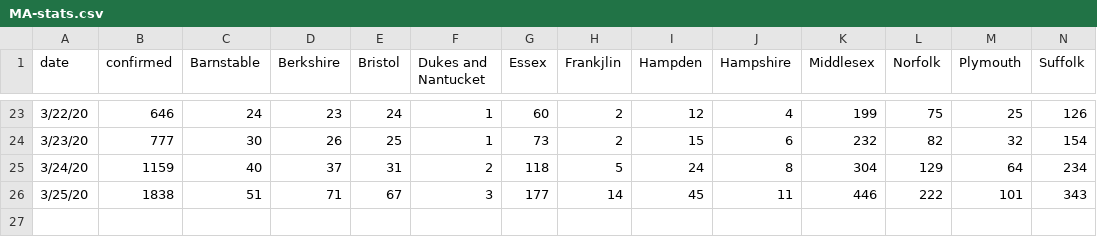
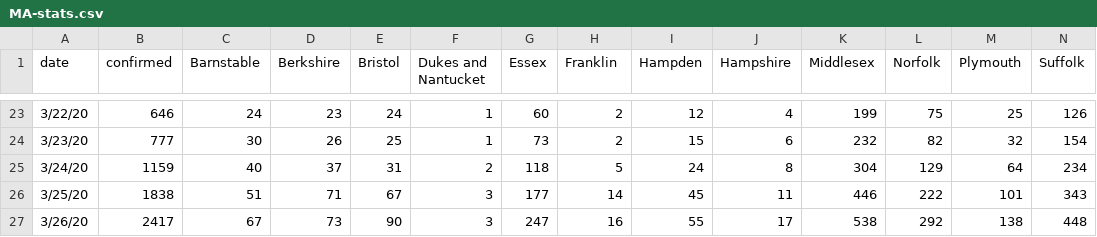
Before and after one commit to b-lev/massachusetts-covid19-report-archive, a CSV file: MA-stats.csv, drawn as a sheet; only a part is shown, gaps mark what is left out; rows hold the shown columns only; the diff names each change by its address in the sheet, - before the commit and + after, or states it on an @@ line.

Commit message:
new data

```diff
--- a/MA-stats.csv
+++ b/MA-stats.csv
-H1: Frankjlin
+H1: Franklin
+row 27: 3/26/20 | 2417 | 67 | 73 | 90 | 3 | 247 | 16 | 55 | 17 | 538 | 292 | 138 | 448
```
Also changed, not shown: 1 other file.
